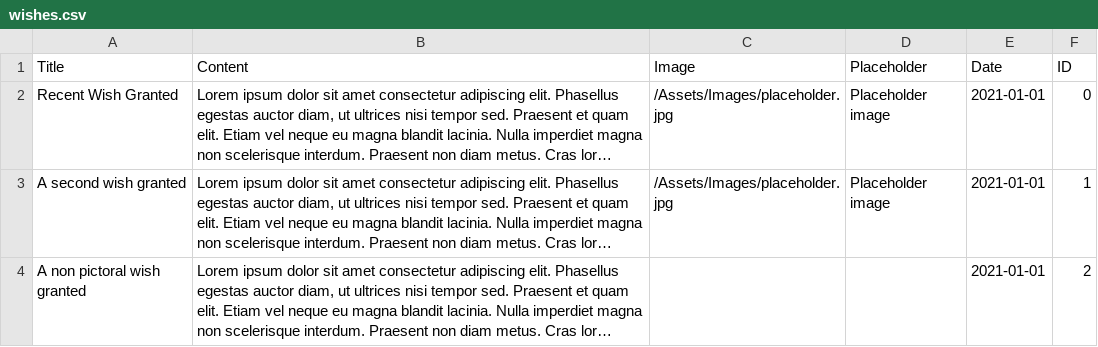
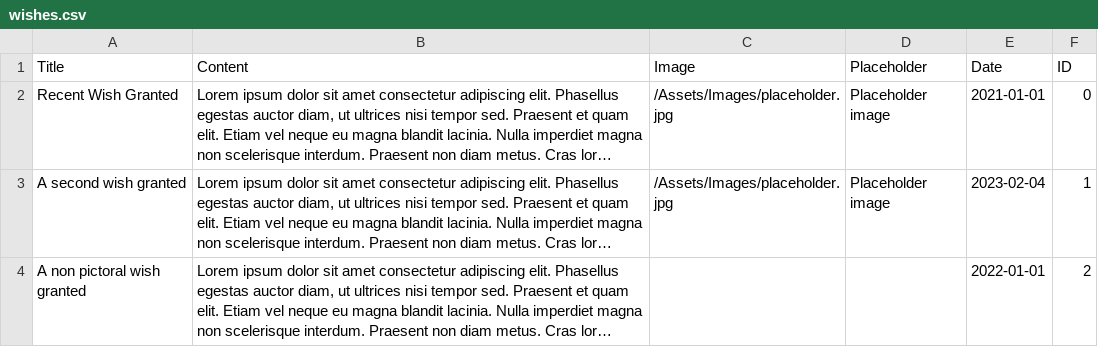
Before and after one commit to Europa4/JasmineWebsite, a CSV file: Assets/Data/wishes.csv, drawn as a sheet; long unchanged cells end in …; the diff names each change by its address in the sheet, - before the commit and + after, or states it on an @@ line.

```diff
--- a/Assets/Data/wishes.csv
+++ b/Assets/Data/wishes.csv
-E3 (Date): 2021-01-01
+E3 (Date): 2023-02-04
-E4 (Date): 2021-01-01
+E4 (Date): 2022-01-01
```
Also changed, not shown: 5 other files.
